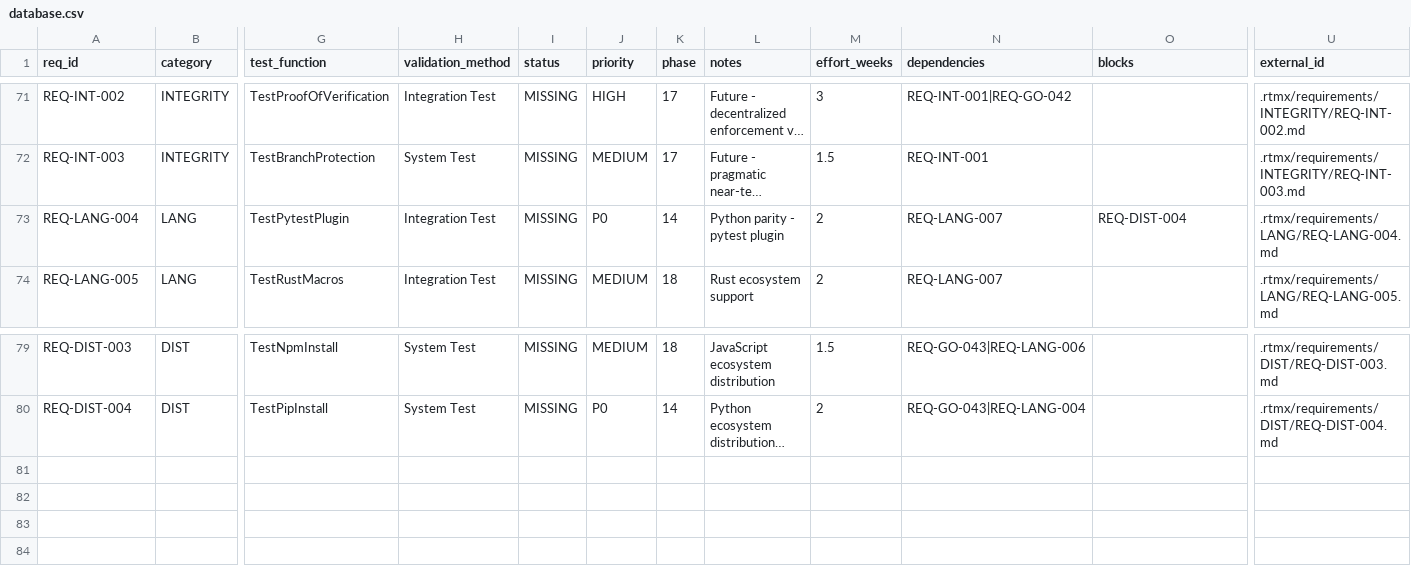
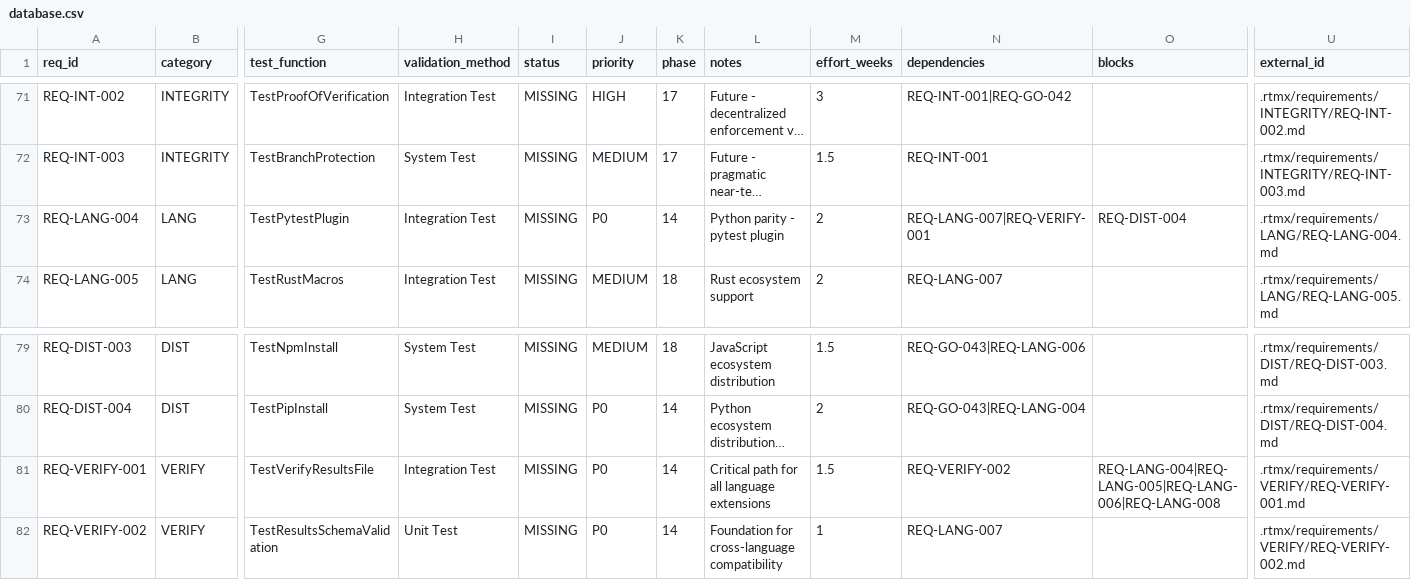
Before and after one commit to rtmx-ai/rtmx, a CSV file: .rtmx/database.csv, drawn as a sheet; only a part is shown, gaps mark what is left out; long unchanged cells end in …; rows hold the shown columns only; the diff names each change by its address in the sheet, - before the commit and + after, or states it on an @@ line.

```diff
--- a/.rtmx/database.csv
+++ b/.rtmx/database.csv
-N73 (dependencies): REQ-LANG-007
+N73 (dependencies): REQ-LANG-007|REQ-VERIFY-001
+row 81: REQ-VERIFY-001 | VERIFY | TestVerifyResultsFile | Integration Test | MISSING | P0 | 14 | Critical path for all language extensions | 1.5 | REQ-VERIFY-002 | REQ-LANG-004|REQ-LANG-005|REQ-LANG-006|REQ-LANG-008 | .rtmx/requirements/VERIFY/REQ-VERIFY-001.md
+row 82: REQ-VERIFY-002 | VERIFY | TestResultsSchemaValidation | Unit Test | MISSING | P0 | 14 | Foundation for cross-language compatibility | 1 | REQ-LANG-007 |  | .rtmx/requirements/VERIFY/REQ-VERIFY-002.md
```
Also changed, not shown: 5 other files.
